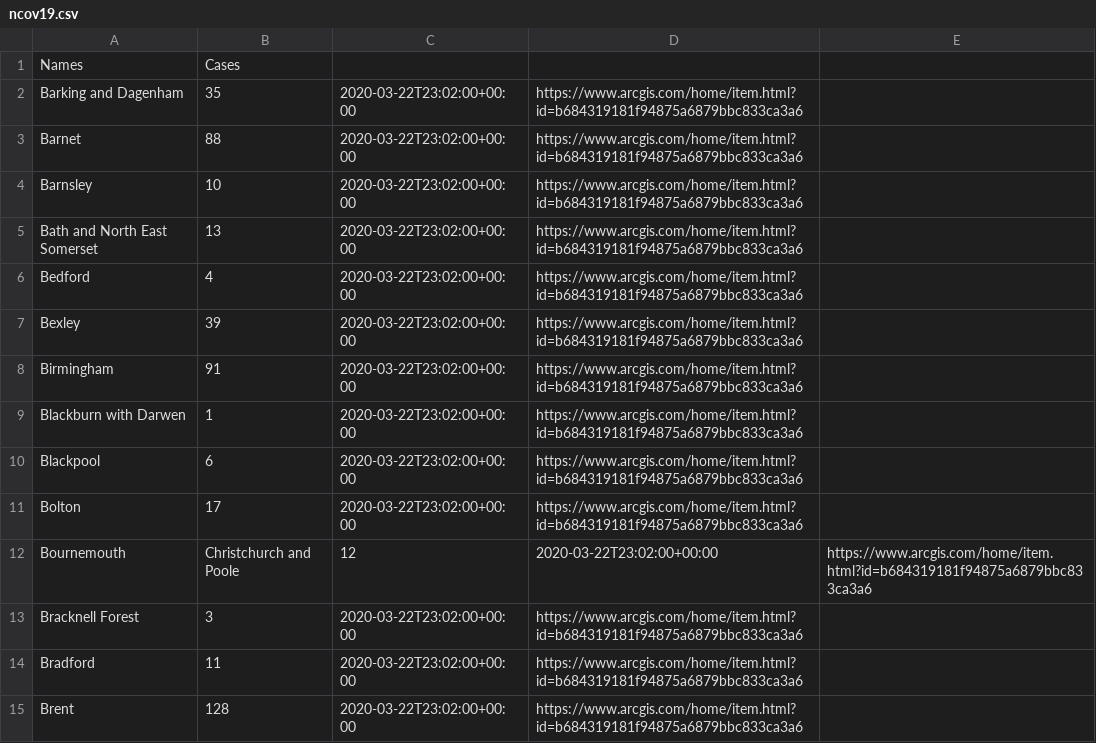
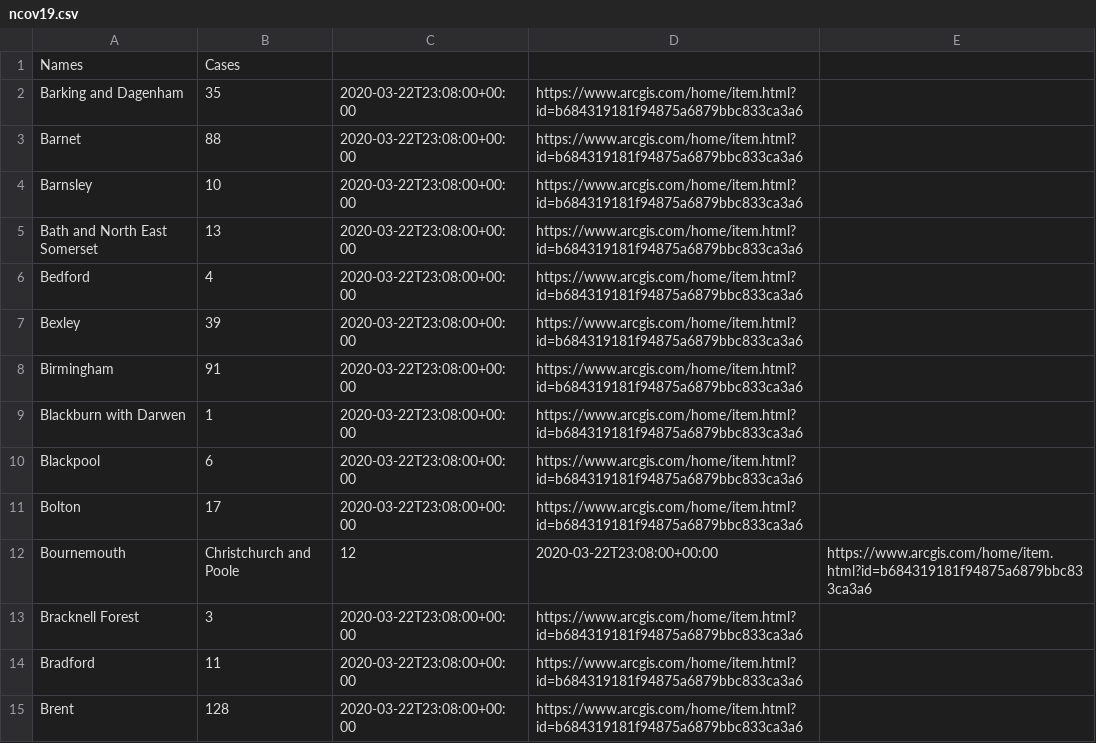
Before and after one commit to nCov19-DataPoints/nCov19-DataPoints.github.io, a CSV file: UK/ncov19.csv, drawn as a sheet; only a part is shown; the diff covers the shown part only.

```diff
--- a/UK/ncov19.csv
+++ b/UK/ncov19.csv
@@ -1,15 +1,15 @@
 Names,Cases
-Barking and Dagenham,35,2020-03-22T23:02:00+00:00,https://www.arcgis.com/home/item.html?id=b684319181f94875a6879bbc833ca3a6
-Barnet,88,2020-03-22T23:02:00+00:00,https://www.arcgis.com/home/item.html?id=b684319181f94875a6879bbc833ca3a6
-Barnsley,10,2020-03-22T23:02:00+00:00,https://www.arcgis.com/home/item.html?id=b684319181f94875a6879bbc833ca3a6
-Bath and North East Somerset,13,2020-03-22T23:02:00+00:00,https://www.arcgis.com/home/item.html?id=b684319181f94875a6879bbc833ca3a6
-Bedford,4,2020-03-22T23:02:00+00:00,https://www.arcgis.com/home/item.html?id=b684319181f94875a6879bbc833ca3a6
-Bexley,39,2020-03-22T23:02:00+00:00,https://www.arcgis.com/home/item.html?id=b684319181f94875a6879bbc833ca3a6
-Birmingham,91,2020-03-22T23:02:00+00:00,https://www.arcgis.com/home/item.html?id=b684319181f94875a6879bbc833ca3a6
-Blackburn with Darwen,1,2020-03-22T23:02:00+00:00,https://www.arcgis.com/home/item.html?id=b684319181f94875a6879bbc833ca3a6
-Blackpool,6,2020-03-22T23:02:00+00:00,https://www.arcgis.com/home/item.html?id=b684319181f94875a6879bbc833ca3a6
-Bolton,17,2020-03-22T23:02:00+00:00,https://www.arcgis.com/home/item.html?id=b684319181f94875a6879bbc833ca3a6
-Bournemouth, Christchurch and Poole,12,2020-03-22T23:02:00+00:00,https://www.arcgis.com/home/item.html?id=b684319181f94875a6879bbc833ca3a6
-Bracknell Forest,3,2020-03-22T23:02:00+00:00,https://www.arcgis.com/home/item.html?id=b684319181f94875a6879bbc833ca3a6
-Bradford,11,2020-03-22T23:02:00+00:00,https://www.arcgis.com/home/item.html?id=b684319181f94875a6879bbc833ca3a6
-Brent,128,2020-03-22T23:02:00+00:00,https://www.arcgis.com/home/item.html?id=b684319181f94875a6879bbc833ca3a6
+Barking and Dagenham,35,2020-03-22T23:08:00+00:00,https://www.arcgis.com/home/item.html?id=b684319181f94875a6879bbc833ca3a6
+Barnet,88,2020-03-22T23:08:00+00:00,https://www.arcgis.com/home/item.html?id=b684319181f94875a6879bbc833ca3a6
+Barnsley,10,2020-03-22T23:08:00+00:00,https://www.arcgis.com/home/item.html?id=b684319181f94875a6879bbc833ca3a6
+Bath and North East Somerset,13,2020-03-22T23:08:00+00:00,https://www.arcgis.com/home/item.html?id=b684319181f94875a6879bbc833ca3a6
+Bedford,4,2020-03-22T23:08:00+00:00,https://www.arcgis.com/home/item.html?id=b684319181f94875a6879bbc833ca3a6
+Bexley,39,2020-03-22T23:08:00+00:00,https://www.arcgis.com/home/item.html?id=b684319181f94875a6879bbc833ca3a6
+Birmingham,91,2020-03-22T23:08:00+00:00,https://www.arcgis.com/home/item.html?id=b684319181f94875a6879bbc833ca3a6
+Blackburn with Darwen,1,2020-03-22T23:08:00+00:00,https://www.arcgis.com/home/item.html?id=b684319181f94875a6879bbc833ca3a6
+Blackpool,6,2020-03-22T23:08:00+00:00,https://www.arcgis.com/home/item.html?id=b684319181f94875a6879bbc833ca3a6
+Bolton,17,2020-03-22T23:08:00+00:00,https://www.arcgis.com/home/item.html?id=b684319181f94875a6879bbc833ca3a6
+Bournemouth, Christchurch and Poole,12,2020-03-22T23:08:00+00:00,https://www.arcgis.com/home/item.html?id=b684319181f94875a6879bbc833ca3a6
+Bracknell Forest,3,2020-03-22T23:08:00+00:00,https://www.arcgis.com/home/item.html?id=b684319181f94875a6879bbc833ca3a6
+Bradford,11,2020-03-22T23:08:00+00:00,https://www.arcgis.com/home/item.html?id=b684319181f94875a6879bbc833ca3a6
+Brent,128,2020-03-22T23:08:00+00:00,https://www.arcgis.com/home/item.html?id=b684319181f94875a6879bbc833ca3a6
```
Also changed, not shown: 135 edited cells elsewhere in this file, 6 other files.
